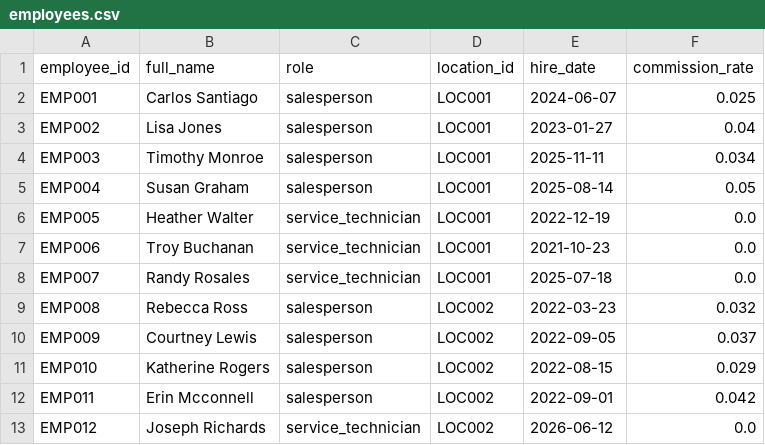
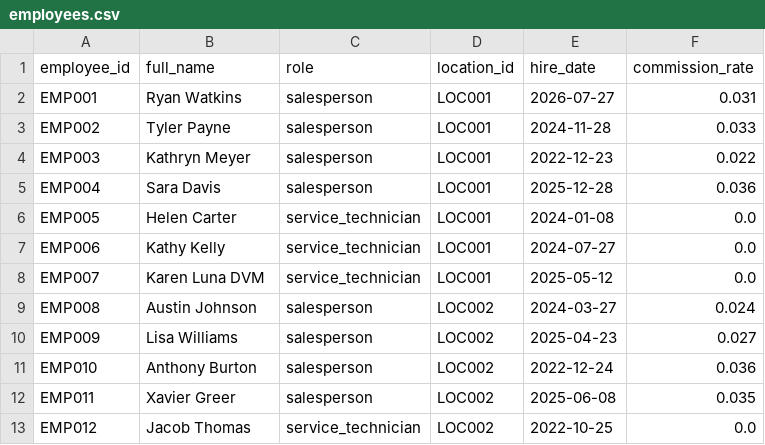
Before and after one commit to kpk111298/kommineni-group, a CSV file: divisions/meel-motors/data/raw/employees.csv, drawn as a sheet; only a part is shown; the diff covers the shown part only.

```diff
--- a/divisions/meel-motors/data/raw/employees.csv
+++ b/divisions/meel-motors/data/raw/employees.csv
@@ -1,13 +1,13 @@
 employee_id,full_name,role,location_id,hire_date,commission_rate
-EMP001,Carlos Santiago,salesperson,LOC001,2024-06-07,0.025
-EMP002,Lisa Jones,salesperson,LOC001,2023-01-27,0.04
-EMP003,Timothy Monroe,salesperson,LOC001,2025-11-11,0.034
-EMP004,Susan Graham,salesperson,LOC001,2025-08-14,0.05
-EMP005,Heather Walter,service_technician,LOC001,2022-12-19,0.0
-EMP006,Troy Buchanan,service_technician,LOC001,2021-10-23,0.0
-EMP007,Randy Rosales,service_technician,LOC001,2025-07-18,0.0
-EMP008,Rebecca Ross,salesperson,LOC002,2022-03-23,0.032
-EMP009,Courtney Lewis,salesperson,LOC002,2022-09-05,0.037
-EMP010,Katherine Rogers,salesperson,LOC002,2022-08-15,0.029
-EMP011,Erin Mcconnell,salesperson,LOC002,2022-09-01,0.042
-EMP012,Joseph Richards,service_technician,LOC002,2026-06-12,0.0
+EMP001,Ryan Watkins,salesperson,LOC001,2026-07-27,0.031
+EMP002,Tyler Payne,salesperson,LOC001,2024-11-28,0.033
+EMP003,Kathryn Meyer,salesperson,LOC001,2022-12-23,0.022
+EMP004,Sara Davis,salesperson,LOC001,2025-12-28,0.036
+EMP005,Helen Carter,service_technician,LOC001,2024-01-08,0.0
+EMP006,Kathy Kelly,service_technician,LOC001,2024-07-27,0.0
+EMP007,Karen Luna DVM,service_technician,LOC001,2025-05-12,0.0
+EMP008,Austin Johnson,salesperson,LOC002,2024-03-27,0.024
+EMP009,Lisa Williams,salesperson,LOC002,2025-04-23,0.027
+EMP010,Anthony Burton,salesperson,LOC002,2022-12-24,0.036
+EMP011,Xavier Greer,salesperson,LOC002,2025-06-08,0.035
+EMP012,Jacob Thomas,service_technician,LOC002,2022-10-25,0.0
```
Also changed, not shown: 58 edited cells elsewhere in this file, divisions/meel-motors/data/raw/sales_transactions.csv, divisions/meel-motors/data/raw/service_jobs.csv, 2 other files.
